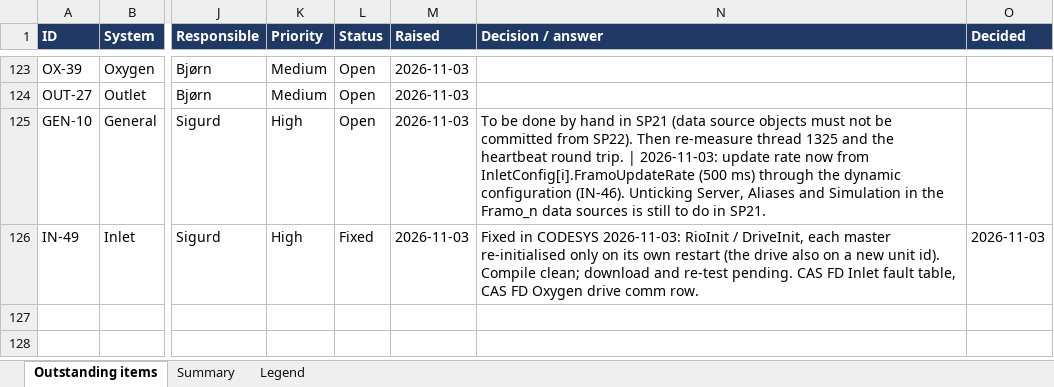
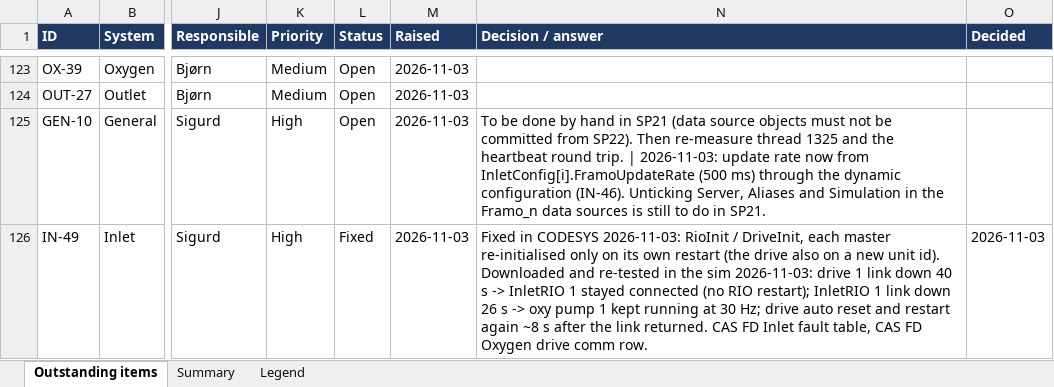
Before and after one commit to sigurdrb/workfolder-latex, an Excel workbook: CAS/Outstanding items.xlsx, sheet Outstanding items, drawn as a sheet; only a part is shown, gaps mark what is left out; values as stored, in another font and other column widths than the file's, no borders; conditional formats not drawn; the diff names each change by its address in the sheet, - before the commit and + after, or states it on an @@ line.

```diff
--- a/CAS/Outstanding items.xlsx (sheet Outstanding items)
+++ b/CAS/Outstanding items.xlsx (sheet Outstanding items)
-N126 (Decision / answer): …unit id). Compile clean; download and re-test pending. CAS FD…
+N126 (Decision / answer): …unit id). Downloaded and re-tested in the sim 2026-11-03: drive 1 link down 40 s -> InletRIO 1 stayed connected (no RIO restart); InletRIO 1 link down 26 s -> oxy pump 1 kept running at 30 Hz; drive auto reset and restart again ~8 s after the link returned. CAS FD…
```
